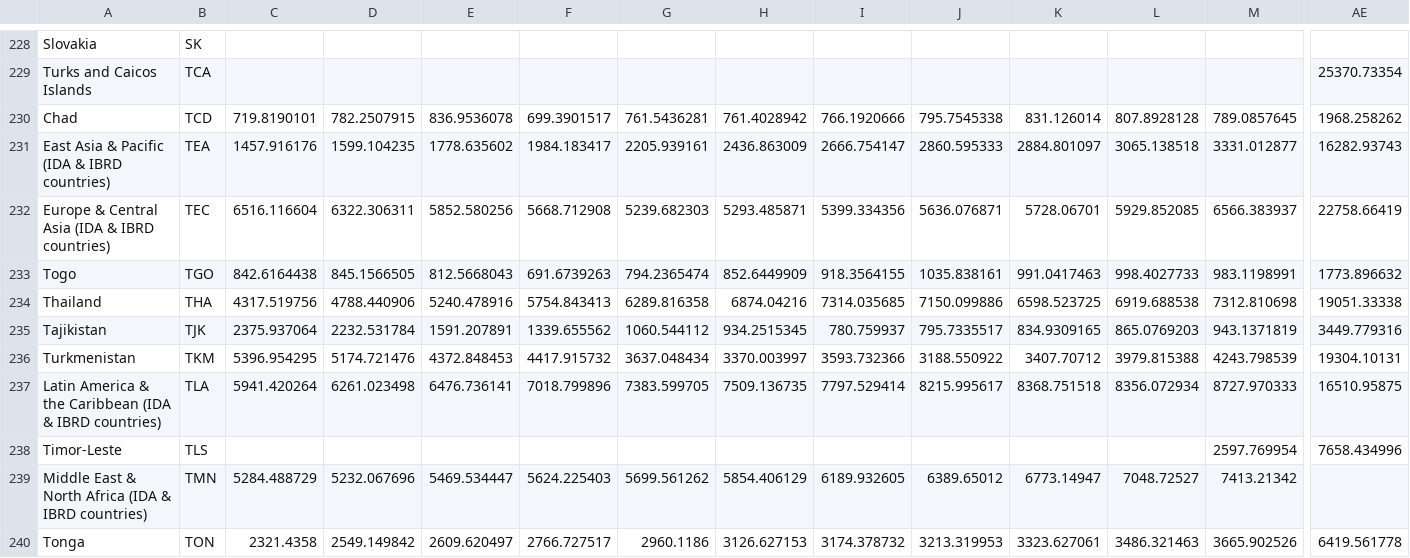
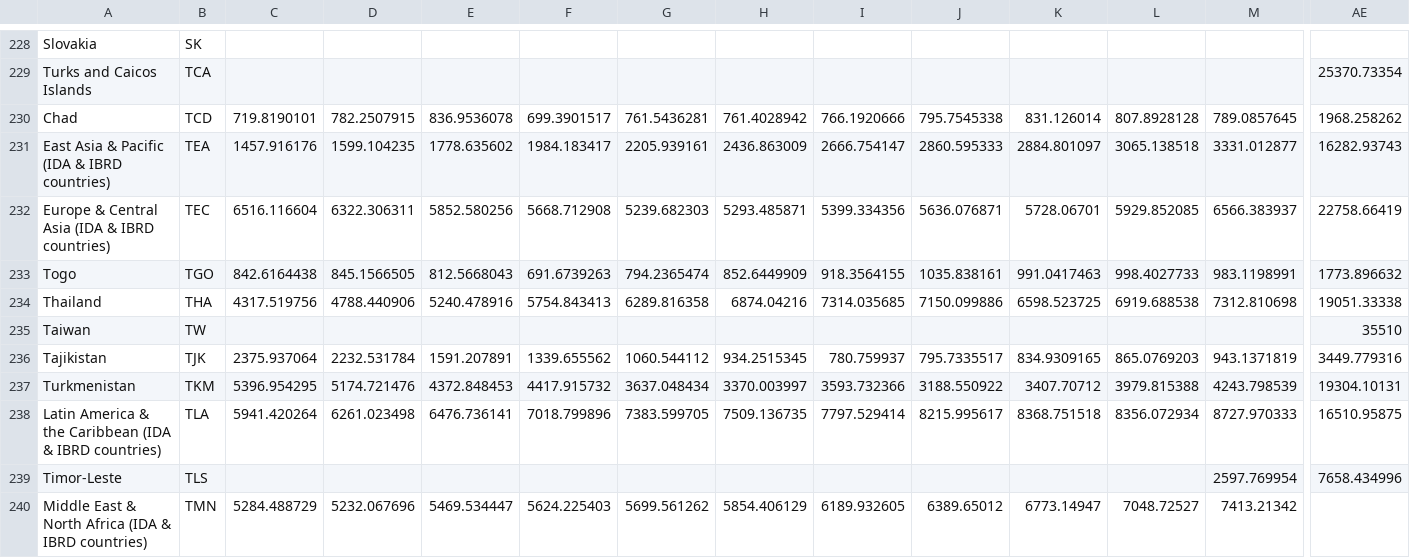
Before and after one commit to ZixianJia/infor5100-pj1, a CSV file: Project 2/GDP.csv, drawn as a sheet; only a part is shown, gaps mark what is left out; the shorter side is filled out with more unchanged rows; rows hold the shown columns only; the diff names each change by its address in the sheet, - before the commit and + after, or states it on an @@ line.

Commit message:
updated gdp csv

```diff
--- a/Project 2/GDP.csv
+++ b/Project 2/GDP.csv
+row 235: Taiwan | TW |  |  |  |  |  |  |  |  |  |  |  | 35510
```
